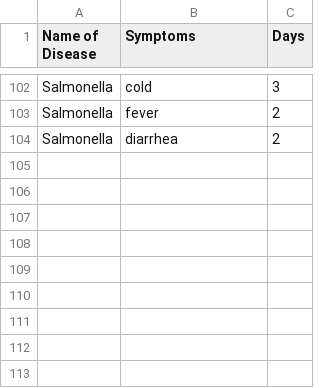
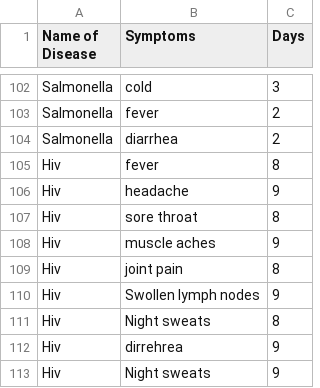
Before and after one commit to 1kingofattitude1/SMART-1, a CSV file: commondiseasedataset.csv, drawn as a sheet; only a part is shown, gaps mark what is left out.

Commit message:
Added more deisases

```diff
--- a/commondiseasedataset.csv
+++ b/commondiseasedataset.csv
@@ -104 +104,10 @@ Salmonella , fever , 2
 Salmonella , diarrhea , 2
+Hiv , fever , 8
+Hiv , headache ,9
+Hiv , sore throat ,8
+Hiv , muscle aches , 9
+Hiv , joint pain , 8
+Hiv , Swollen lymph nodes , 9
+Hiv , Night sweats , 8
+Hiv , dirrehrea , 9
+Hiv , Night sweats , 9
```
